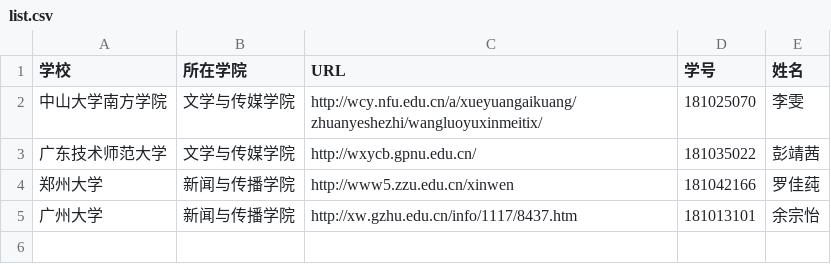
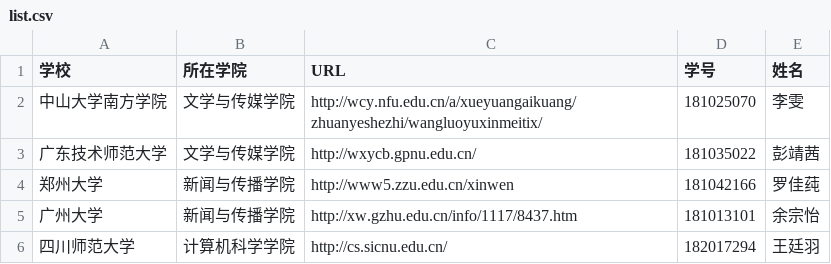
Before and after one commit to yangzhiwei123/techcollab_final, a CSV file: list.csv, drawn as a sheet.

Commit message:
新增了一个四川师范大学的计算机学院。
新增了一个四川师范大学的计算机学院。

```diff
--- a/list.csv
+++ b/list.csv
@@ -5 +5,2 @@
 广州大学,新闻与传播学院,http://xw.gzhu.edu.cn/info/1117/8437.htm,181013101,余宗怡
+四川师范大学,计算机科学学院,http://cs.sicnu.edu.cn/,182017294,王廷羽
```
